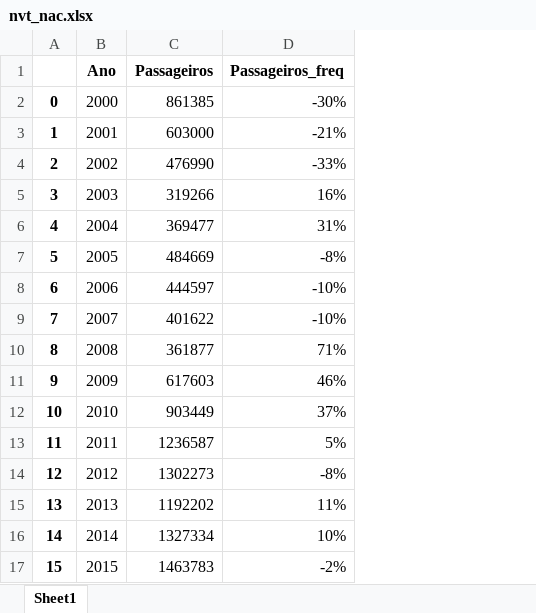
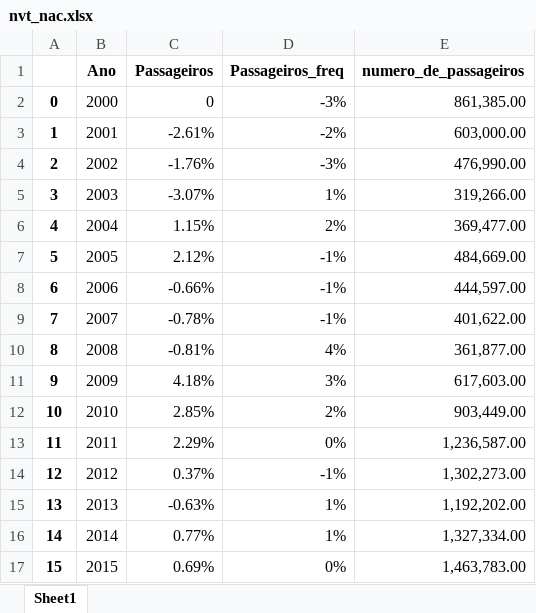
Before and after one commit to vitorfgr/Regressao_Decolagem, an Excel workbook: Passageiros pagos/nvt_nac.xlsx, sheet Sheet1, drawn as a sheet; only a part is shown; values as stored, in another font and other column widths than the file's, no borders; the diff covers the shown part only; the diff names each change by its address in the sheet, - before the commit and + after, or states it on an @@ line.

```diff
--- a/Passageiros pagos/nvt_nac.xlsx (sheet Sheet1)
+++ b/Passageiros pagos/nvt_nac.xlsx (sheet Sheet1)
+column E (numero_de_passageiros), rows 2-17: 861,385.00 | 603,000.00 | 476,990.00 | 319,266.00 | 369,477.00 | 484,669.00 | 444,597.00 | 401,622.00 | 361,877.00 | 617,603.00 | 903,449.00 | 1,236,587.00 | 1,302,273.00 | 1,192,202.00 | 1,327,334.00 | 1,463,783.00
-C2 (Passageiros): 861385
+C2 (Passageiros): 0
-D2 (Passageiros_freq): -30%
+D2 (Passageiros_freq): -3%
-C3 (Passageiros): 603000
+C3 (Passageiros): -2.61%
-D3 (Passageiros_freq): -21%
+D3 (Passageiros_freq): -2%
-C4 (Passageiros): 476990
+C4 (Passageiros): -1.76%
-D4 (Passageiros_freq): -33%
+D4 (Passageiros_freq): -3%
-C5 (Passageiros): 319266
+C5 (Passageiros): -3.07%
-D5 (Passageiros_freq): 16%
+D5 (Passageiros_freq): 1%
-C6 (Passageiros): 369477
+C6 (Passageiros): 1.15%
-D6 (Passageiros_freq): 31%
+D6 (Passageiros_freq): 2%
-C7 (Passageiros): 484669
+C7 (Passageiros): 2.12%
-D7 (Passageiros_freq): -8%
+D7 (Passageiros_freq): -1%
-C8 (Passageiros): 444597
+C8 (Passageiros): -0.66%
-D8:D9 (Passageiros_freq): -10%
+D8:D9 (Passageiros_freq): -1%
-C9 (Passageiros): 401622
+C9 (Passageiros): -0.78%
-C10 (Passageiros): 361877
+C10 (Passageiros): -0.81%
-D10 (Passageiros_freq): 71%
+D10 (Passageiros_freq): 4%
-C11 (Passageiros): 617603
+C11 (Passageiros): 4.18%
-D11 (Passageiros_freq): 46%
+D11 (Passageiros_freq): 3%
-C12 (Passageiros): 903449
+C12 (Passageiros): 2.85%
-D12 (Passageiros_freq): 37%
+D12 (Passageiros_freq): 2%
-C13 (Passageiros): 1236587
+C13 (Passageiros): 2.29%
-D13 (Passageiros_freq): 5%
+D13 (Passageiros_freq): 0%
-C14 (Passageiros): 1302273
+C14 (Passageiros): 0.37%
-D14 (Passageiros_freq): -8%
+D14 (Passageiros_freq): -1%
-C15 (Passageiros): 1192202
+C15 (Passageiros): -0.63%
-D15 (Passageiros_freq): 11%
+D15 (Passageiros_freq): 1%
-C16 (Passageiros): 1327334
+C16 (Passageiros): 0.77%
-D16 (Passageiros_freq): 10%
+D16 (Passageiros_freq): 1%
-C17 (Passageiros): 1463783
+C17 (Passageiros): 0.69%
-D17 (Passageiros_freq): -2%
+D17 (Passageiros_freq): 0%
```
Also changed, not shown: 9 edited cells elsewhere in this sheet, Dados macros/Base de dados Dólar.xlsx, Passageiros pagos/cwb_nac.xlsx, 5 other files.
